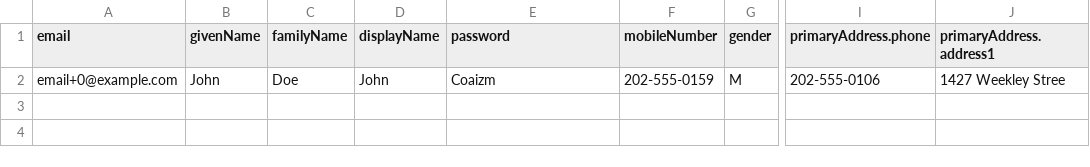
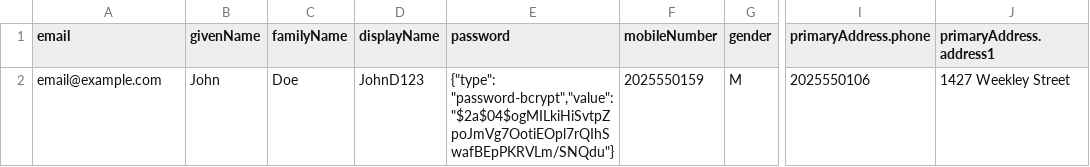
Before and after one commit to artursudnik-janrain/dataload, a CSV file: sample_data.csv, drawn as a sheet; only a part is shown, gaps mark what is left out; the diff names each change by its address in the sheet, - before the commit and + after, or states it on an @@ line.

Commit message:
topic-revise-sample-data change password field to object

```diff
--- a/sample_data.csv
+++ b/sample_data.csv
-A2 (email): email+0@example.com
+A2 (email): email@example.com
-D2 (displayName): John
+D2 (displayName): JohnD123
-E2 (password): Coaizm
+E2 (password): {"type": "password-bcrypt","value":"$2a$04$ogMILkiHiSvtpZpoJmVg7OotiEOpl7rQIhSwafBEpPKRVLm/SNQdu"}
-F2 (mobileNumber): 202-555-0159
+F2 (mobileNumber): 2025550159
-I2 (primaryAddress.phone): 202-555-0106
+I2 (primaryAddress.phone): 2025550106
-J2 (primaryAddress.address1): 1427 Weekley Stree
+J2 (primaryAddress.address1): 1427 Weekley Street
```
